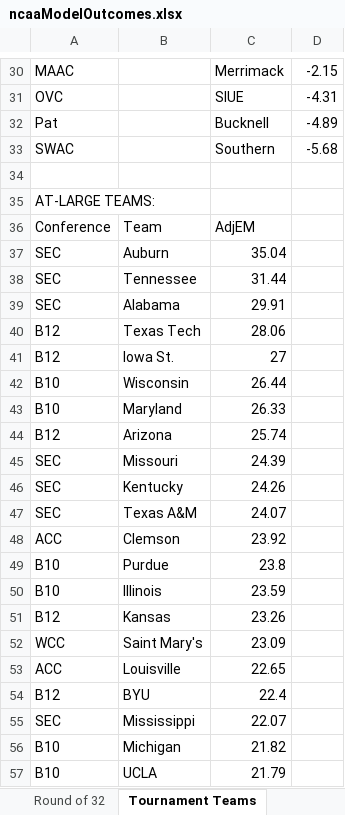
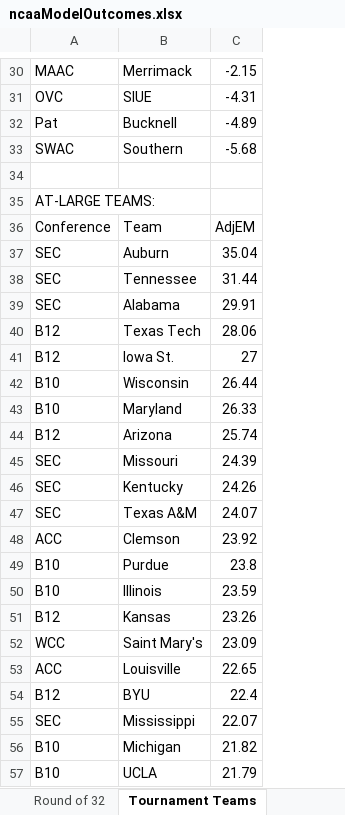
Before and after one commit to isaiahnick/NCAA-march-madness-predictive-model, an Excel workbook: ncaaModelOutcomes.xlsx, sheet Tournament Teams, drawn as a sheet; only a part is shown, gaps mark what is left out; values as stored, in another font and other column widths than the file's, no borders; removed rows and columns are numbered as before the commit, all else as after; the diff covers the shown part only; the diff names each change by its address in the sheet, - before the commit and + after, or states it on an @@ line.

```diff
--- a/ncaaModelOutcomes.xlsx (sheet Tournament Teams)
+++ b/ncaaModelOutcomes.xlsx (sheet Tournament Teams)
-column C, rows 30-57: Merrimack | SIUE | Bucknell | Southern |  |  | AdjEM | 35.04 | 31.44 | 29.91 | 28.06 | 27 | 26.44 | 26.33 | 25.74 | 24.39 | 24.26 | 24.07 | 23.92 | 23.8 | 23.59 | 23.26 | 23.09 | 22.65 | 22.4 | 22.07 | 21.82 | 21.79
-B30: (empty)
+B30: Merrimack
-B31: (empty)
+B31: SIUE
-B32: (empty)
+B32: Bucknell
-B33: (empty)
+B33: Southern
-C36: (empty)
+C36: AdjEM
-C37: (empty)
+C37: 35.04
-C38: (empty)
+C38: 31.44
-C39: (empty)
+C39: 29.91
-C40: (empty)
+C40: 28.06
-C41: (empty)
+C41: 27
-C42: (empty)
+C42: 26.44
-C43: (empty)
+C43: 26.33
-C44: (empty)
+C44: 25.74
-C45: (empty)
+C45: 24.39
-C46: (empty)
+C46: 24.26
-C47: (empty)
+C47: 24.07
-C48: (empty)
+C48: 23.92
-C49: (empty)
+C49: 23.8
-C50: (empty)
+C50: 23.59
-C51: (empty)
+C51: 23.26
-C52: (empty)
+C52: 23.09
-C53: (empty)
+C53: 22.65
-C54: (empty)
+C54: 22.4
-C55: (empty)
+C55: 22.07
-C56: (empty)
+C56: 21.82
-C57: (empty)
+C57: 21.79
```
Also changed, not shown: 47 edited cells elsewhere in this sheet.
